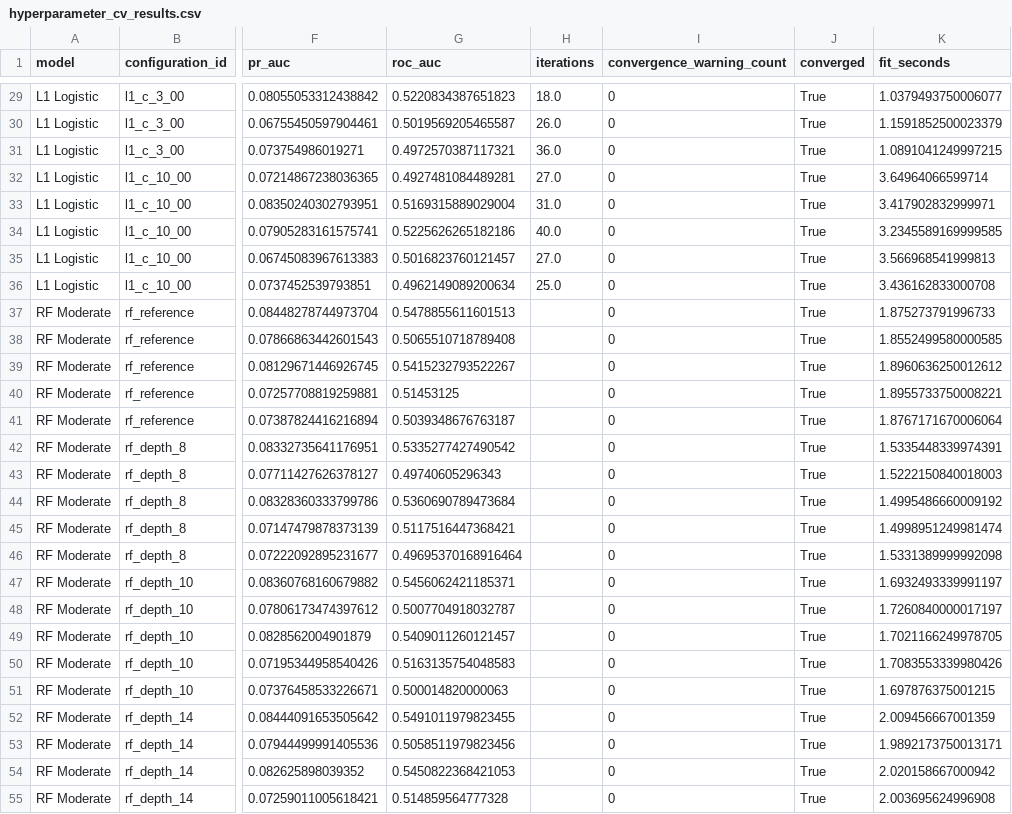
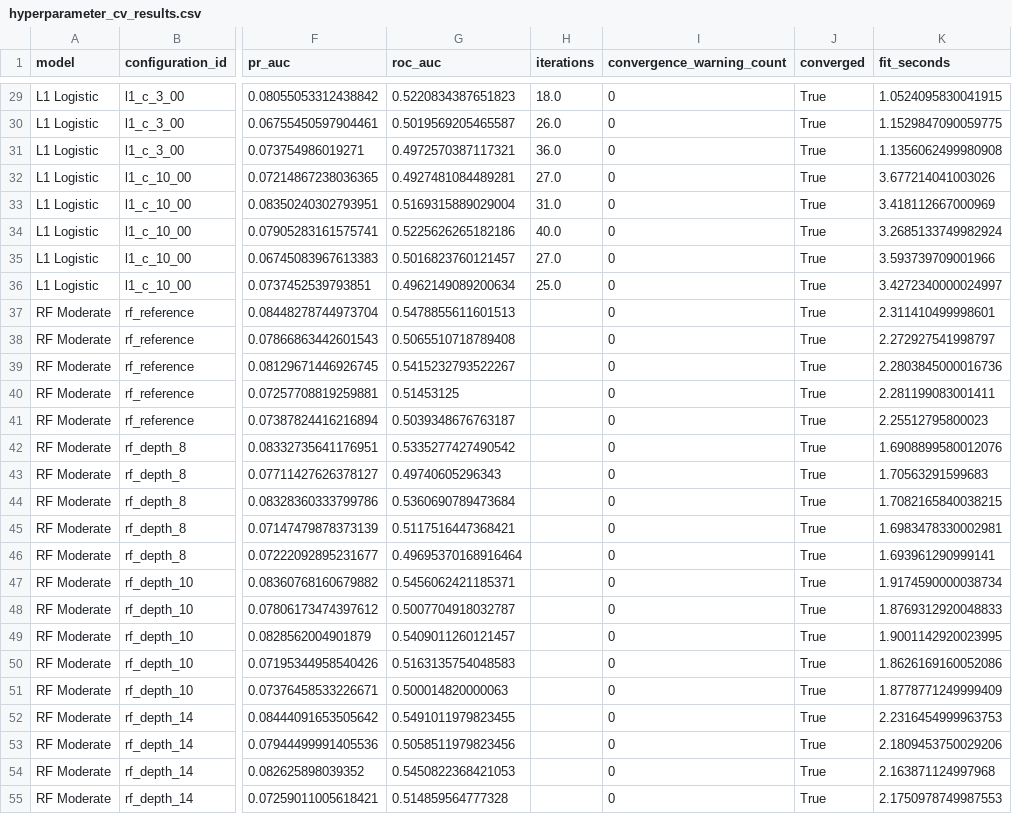
Before and after one commit to MDarkHead/red-cross-donor-prediction, a CSV file: outputs/modeling/hyperparameter_cv_results.csv, drawn as a sheet; only a part is shown, gaps mark what is left out; the diff covers the shown part only; the diff names each change by its address in the sheet, - before the commit and + after, or states it on an @@ line.

```diff
--- a/outputs/modeling/hyperparameter_cv_results.csv
+++ b/outputs/modeling/hyperparameter_cv_results.csv
-K29 (fit_seconds): 1.0379493750006077
+K29 (fit_seconds): 1.0524095830041915
-K30 (fit_seconds): 1.1591852500023379
+K30 (fit_seconds): 1.1529847090059775
-K31 (fit_seconds): 1.0891041249997215
+K31 (fit_seconds): 1.1356062499980908
-K32 (fit_seconds): 3.64964066599714
+K32 (fit_seconds): 3.677214041003026
-K33 (fit_seconds): 3.417902832999971
+K33 (fit_seconds): 3.418112667000969
-K34 (fit_seconds): 3.2345589169999585
+K34 (fit_seconds): 3.2685133749982924
-K35 (fit_seconds): 3.566968541999813
+K35 (fit_seconds): 3.593739709001966
-K36 (fit_seconds): 3.436162833000708
+K36 (fit_seconds): 3.4272340000024997
-K37 (fit_seconds): 1.875273791996733
+K37 (fit_seconds): 2.311410499998601
-K38 (fit_seconds): 1.8552499580000585
+K38 (fit_seconds): 2.272927541998797
-K39 (fit_seconds): 1.8960636250012612
+K39 (fit_seconds): 2.2803845000016736
-K40 (fit_seconds): 1.8955733750008221
+K40 (fit_seconds): 2.281199083001411
-K41 (fit_seconds): 1.8767171670006064
+K41 (fit_seconds): 2.25512795800023
-K42 (fit_seconds): 1.5335448339974391
+K42 (fit_seconds): 1.6908899580012076
-K43 (fit_seconds): 1.5222150840018003
+K43 (fit_seconds): 1.70563291599683
-K44 (fit_seconds): 1.4995486660009192
+K44 (fit_seconds): 1.7082165840038215
-K45 (fit_seconds): 1.4998951249981474
+K45 (fit_seconds): 1.6983478330002981
-K46 (fit_seconds): 1.5331389999992098
+K46 (fit_seconds): 1.693961290999141
-K47 (fit_seconds): 1.6932493339991197
+K47 (fit_seconds): 1.9174590000038734
-K48 (fit_seconds): 1.7260840000017197
+K48 (fit_seconds): 1.8769312920048833
-K49 (fit_seconds): 1.7021166249978705
+K49 (fit_seconds): 1.9001142920023995
-K50 (fit_seconds): 1.7083553339980426
+K50 (fit_seconds): 1.8626169160052086
-K51 (fit_seconds): 1.697876375001215
+K51 (fit_seconds): 1.8778771249999409
-K52 (fit_seconds): 2.009456667001359
+K52 (fit_seconds): 2.2316454999963753
-K53 (fit_seconds): 1.9892173750013171
+K53 (fit_seconds): 2.1809453750029206
-K54 (fit_seconds): 2.020158667000942
+K54 (fit_seconds): 2.163871124997968
-K55 (fit_seconds): 2.003695624996908
+K55 (fit_seconds): 2.1750978749987553
```
Also changed, not shown: 53 edited cells elsewhere in this file, outputs/modeling/benchmark_model_comparison.csv, outputs/modeling/modeling_artifact_manifest.csv, 1 other file.
